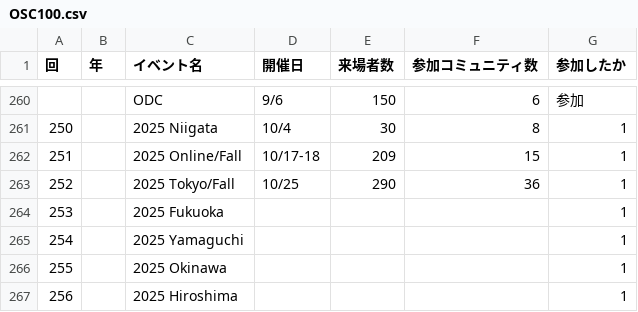
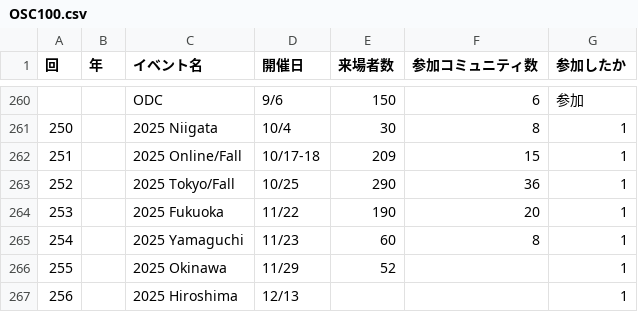
Before and after one commit to ebijun/NetBSD, a CSV file: Guide/OSC/OSC100.csv, drawn as a sheet; only a part is shown, gaps mark what is left out.

```diff
--- a/Guide/OSC/OSC100.csv
+++ b/Guide/OSC/OSC100.csv
@@ -263,5 +263,5 @@
 252,,2025 Tokyo/Fall,10/25,290,36,1
-253,,2025 Fukuoka,,,,1
-254,,2025 Yamaguchi,,,,1
-255,,2025 Okinawa,,,,1
-256,,2025 Hiroshima,,,,1
+253,,2025 Fukuoka,11/22,190,20,1
+254,,2025 Yamaguchi,11/23,60,8,1
+255,,2025 Okinawa,11/29,52,,1
+256,,2025 Hiroshima,12/13,,,1
```
Also changed, not shown: Event/togetter/togetterview/view.csv, 8 other files.
